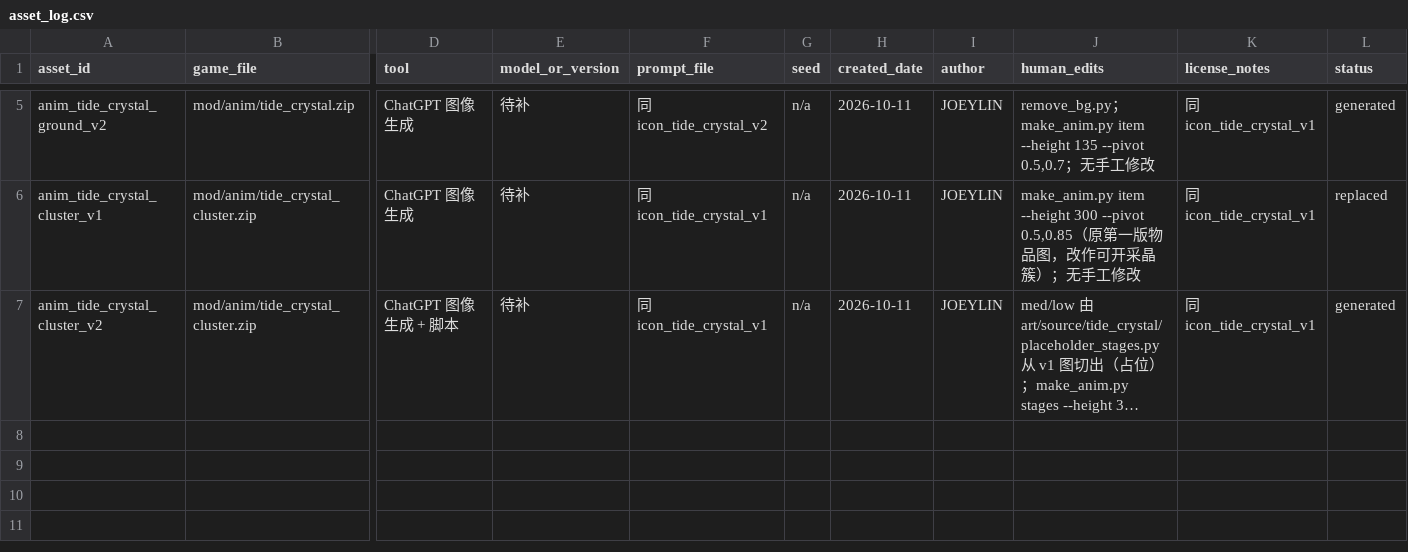
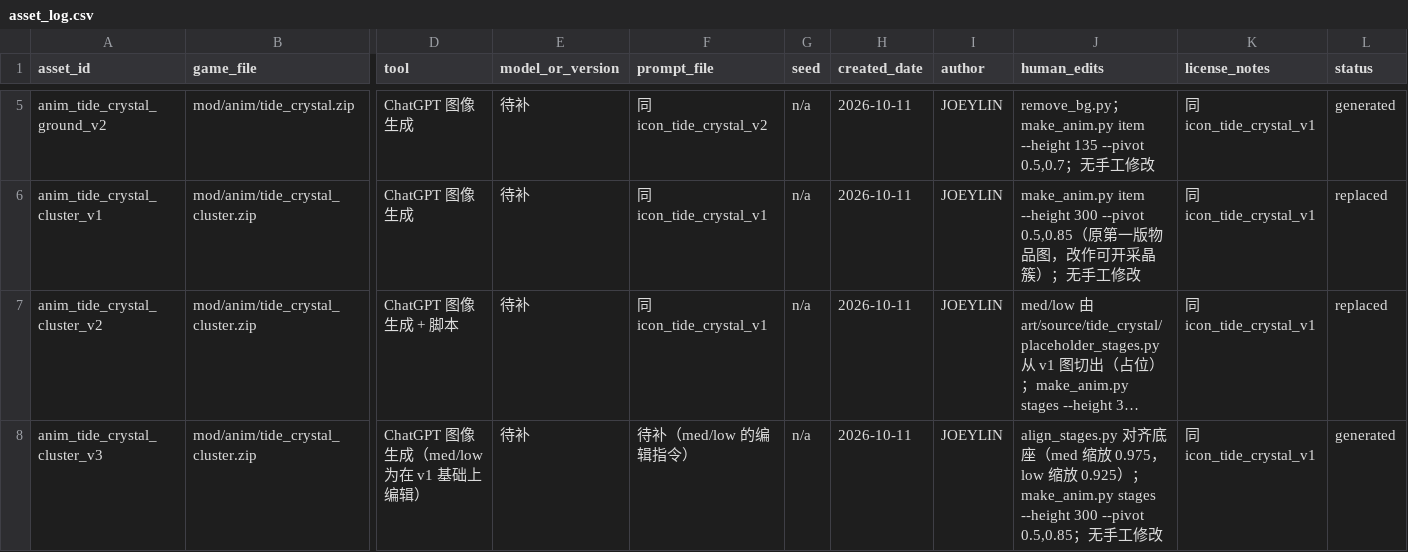
Before and after one commit to wlin050407/hollow-tide, a CSV file: art/provenance/asset_log.csv, drawn as a sheet; only a part is shown, gaps mark what is left out; long unchanged cells end in …; rows hold the shown columns only; the diff names each change by its address in the sheet, - before the commit and + after, or states it on an @@ line.

```diff
--- a/art/provenance/asset_log.csv
+++ b/art/provenance/asset_log.csv
-L7 (status): generated
+L7 (status): replaced
+row 8: anim_tide_crystal_cluster_v3 | mod/anim/tide_crystal_cluster.zip | ChatGPT 图像生成（med/low 为在 v1 基础上编辑） | 待补 | 待补（med/low 的编辑指令） | n/a | 2026-10-11 | JOEYLIN | align_stages.py 对齐底座（med 缩放 0.975，low 缩放 0.925）；make_anim.py stages --height 300 --pivot 0.5,0.85；无手工修改 | 同 icon_tide_crystal_v1 | generated
```
Also changed, not shown: 12 other files.
